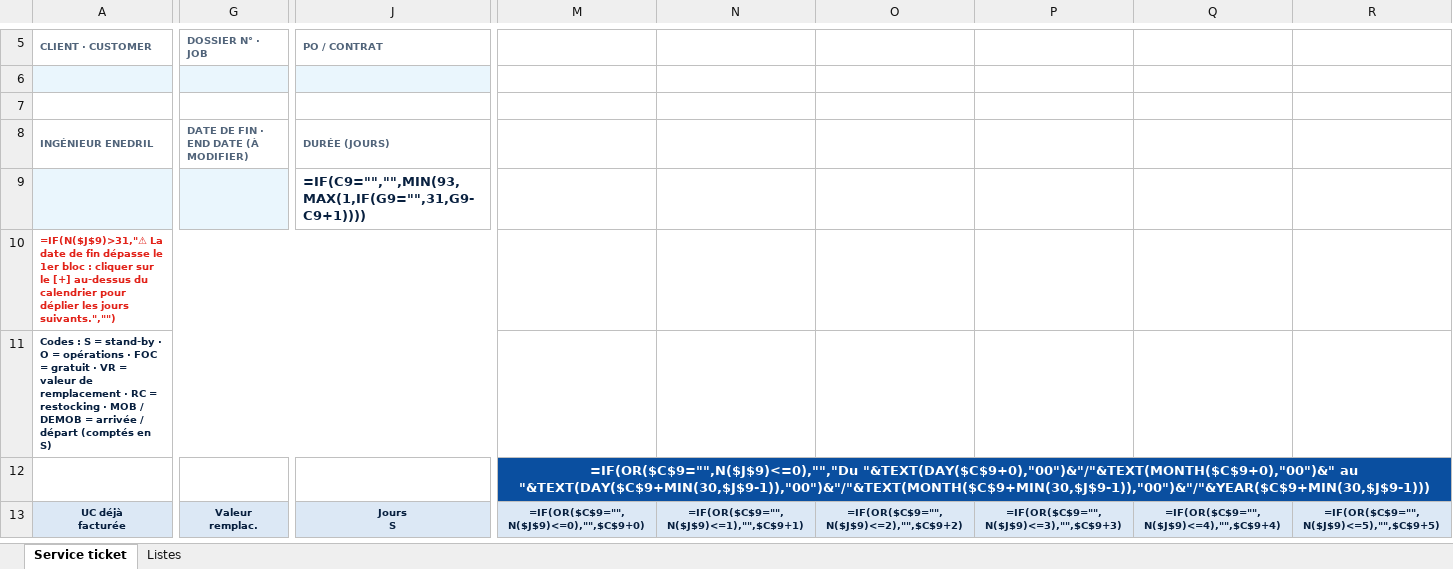
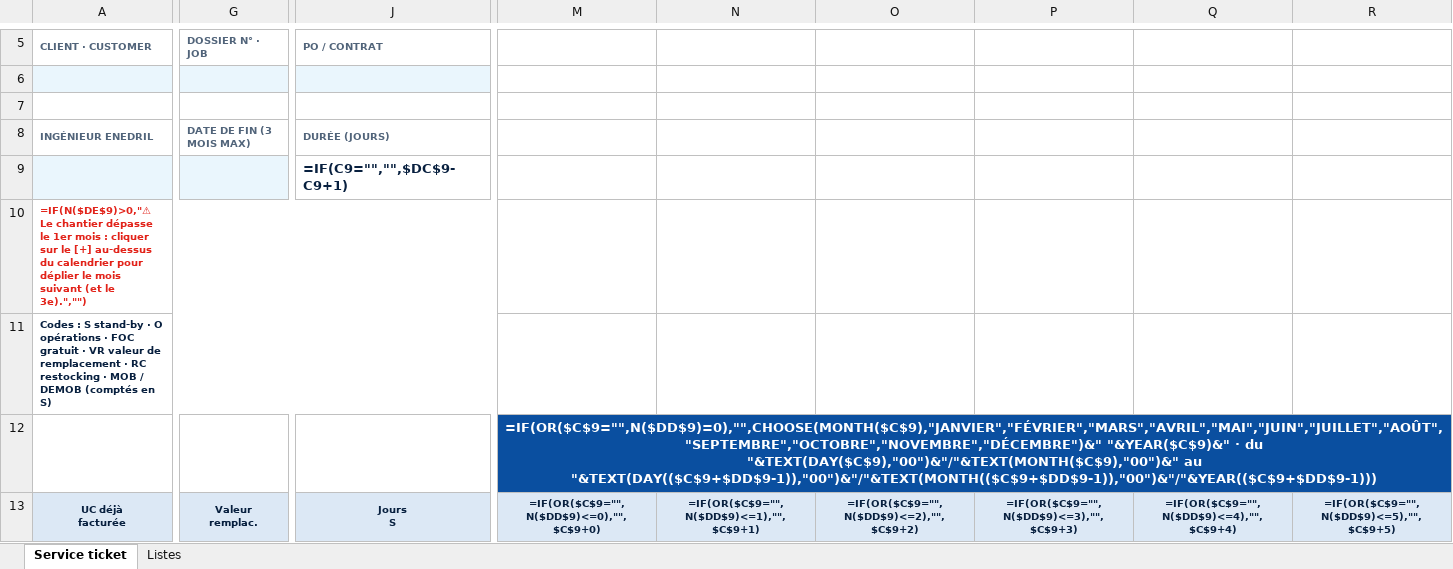
Before and after one commit to paulhdk360/Paul, an Excel workbook: service_ticket_2027/Service_Ticket_Enedril_2027.xlsx, sheet Service ticket, drawn as a sheet; only a part is shown, gaps mark what is left out; values as stored, in another font and other column widths than the file's, no borders; formulas without a stored value are shown as written; charts and pictures and conditional formats not drawn; the diff covers the shown part only; the diff names each change by its address in the sheet, - before the commit and + after, or states it on an @@ line.

```diff
--- a/service_ticket_2027/Service_Ticket_Enedril_2027.xlsx (sheet Service ticket)
+++ b/service_ticket_2027/Service_Ticket_Enedril_2027.xlsx (sheet Service ticket)
-G8 (DOSSIER N° · JOB): DATE DE FIN · END DATE (À MODIFIER)
+G8 (DOSSIER N° · JOB): DATE DE FIN (3 MOIS MAX)
-J9 (PO / CONTRAT): =IF(C9="","",MIN(93,MAX(1,IF(G9="",31,G9-C9+1))))
+J9 (PO / CONTRAT): =IF(C9="","",$DC$9-C9+1)
-A10 (CLIENT · CUSTOMER): =IF(N($J$9)>31,"⚠ La date de fin dépasse le 1er bloc : cliquer sur le [+] au-dessus du calendrier pour déplier les jours suivants.","")
+A10 (CLIENT · CUSTOMER): =IF(N($DE$9)>0,"⚠ Le chantier dépasse le 1er mois : cliquer sur le [+] au-dessus du calendrier pour déplier le mois suivant (et le 3e).","")
-A11 (CLIENT · CUSTOMER): …: S = stand-by · O = opérations · FOC = gratuit · VR = valeur de remplacement · RC = restocking · MOB / DEMOB = arrivée / départ (comptés en…
+A11 (CLIENT · CUSTOMER): …: S stand-by · O opérations · FOC gratuit · VR valeur de remplacement · RC restocking · MOB / DEMOB (comptés en…
-M12: =IF(OR($C$9="",N($J$9)<=0),"","Du "&TEXT(DAY($C$9+0),"00")&"/"&TEXT(MONTH($C$9+0),"00")&" au "&TEXT(DAY($C$9+MIN(30,$J$9-1)),"00")&"/"&TEXT(MONTH($C$9+MIN(30,$J$9-1)),"00")&"/"&YEAR($C$9+MIN(30,$J$9-1)))
+M12: =IF(OR($C$9="",N($DD$9)=0),"",CHOOSE(MONTH($C$9),"JANVIER","FÉVRIER","MARS","AVRIL","MAI","JUIN","JUILLET","AOÛT","SEPTEMBRE","OCTOBRE","NOVEMBRE","DÉCEMBRE")&" "&YEAR($C$9)&" · du "&TEXT(DAY($C$9),"00")&"/"&TEXT(MONTH($C$9),"00")&" au "&TEXT(DAY(($C$9+$DD$9-1)),"00")&"/"&TEXT(MONTH(($C$9+$DD$9-1)),"00")&"/"&YEAR(($C$9+$DD$9-1)))
-M13: =IF(OR($C$9="",N($J$9)<=0),"",$C$9+0)
+M13: =IF(OR($C$9="",N($DD$9)<=0),"",$C$9+0)
-N13: =IF(OR($C$9="",N($J$9)<=1),"",$C$9+1)
+N13: =IF(OR($C$9="",N($DD$9)<=1),"",$C$9+1)
-O13: =IF(OR($C$9="",N($J$9)<=2),"",$C$9+2)
+O13: =IF(OR($C$9="",N($DD$9)<=2),"",$C$9+2)
-P13: =IF(OR($C$9="",N($J$9)<=3),"",$C$9+3)
+P13: =IF(OR($C$9="",N($DD$9)<=3),"",$C$9+3)
-Q13: =IF(OR($C$9="",N($J$9)<=4),"",$C$9+4)
+Q13: =IF(OR($C$9="",N($DD$9)<=4),"",$C$9+4)
-R13: =IF(OR($C$9="",N($J$9)<=5),"",$C$9+5)
+R13: =IF(OR($C$9="",N($DD$9)<=5),"",$C$9+5)
```
Also changed, not shown: 15 added rows, 15 removed rows and 70 edited cells elsewhere in this sheet, hidden cells, service_ticket_2027/Service_Ticket_Enedril_2027_exemple.xlsx, 2 other files.
